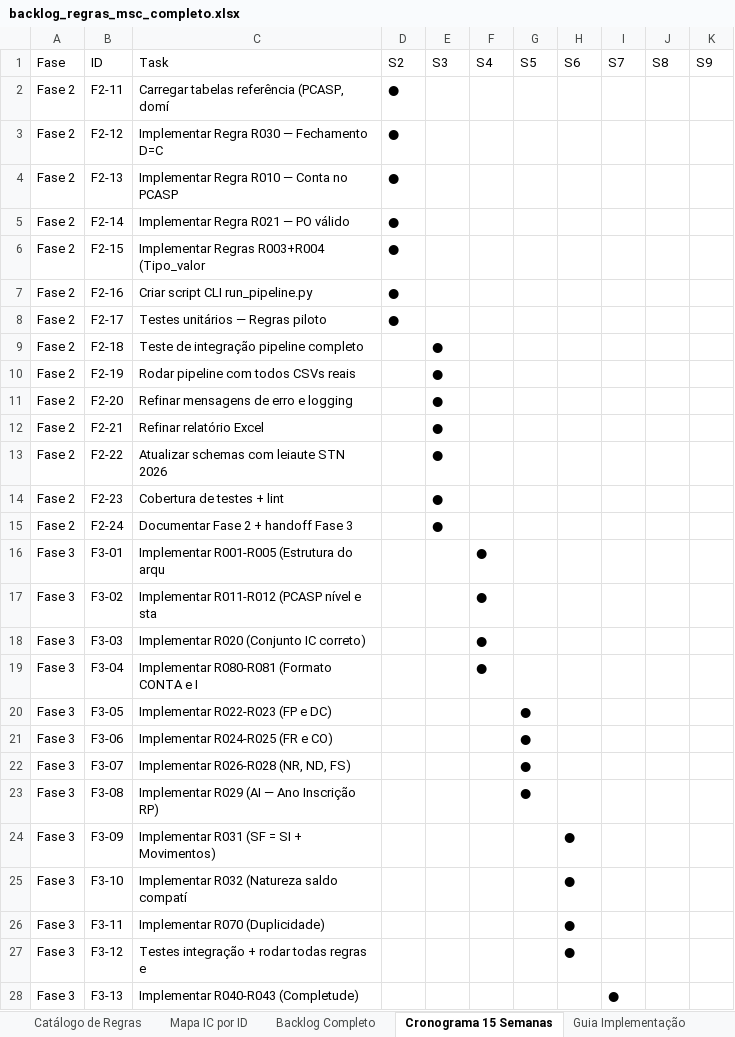
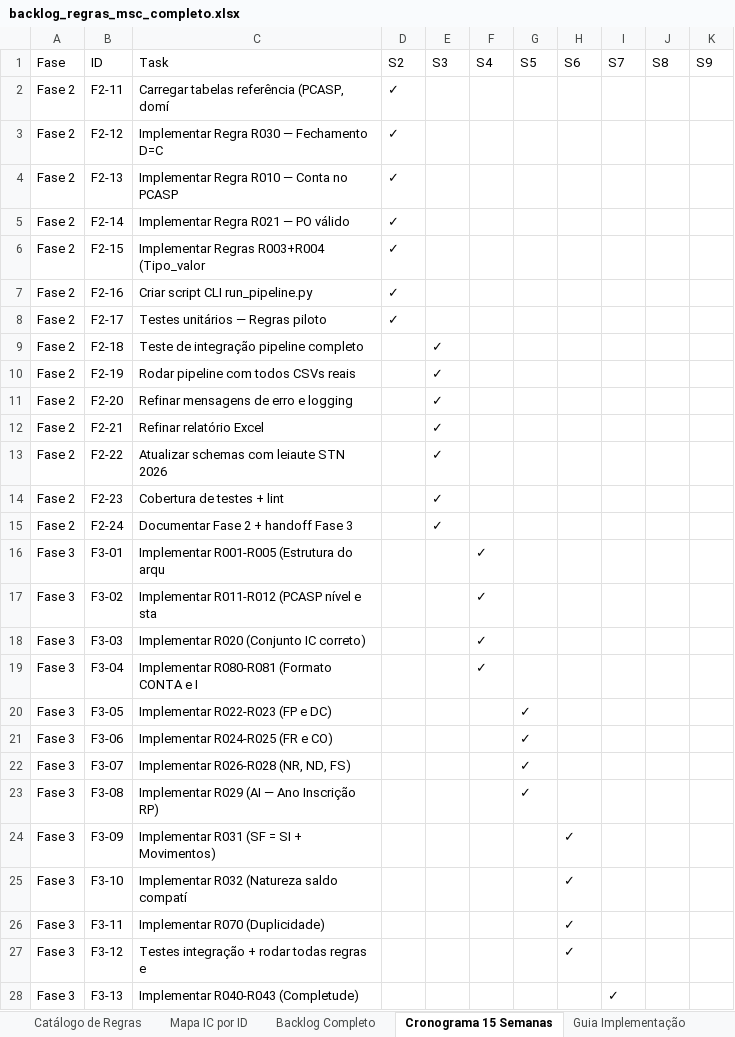
Before and after one commit to GabrielFpaiva/ranking_msc, an Excel workbook: backlog_regras_msc_completo.xlsx, sheet Cronograma 15 Semanas, drawn as a sheet; only a part is shown; values as stored, in another font and other column widths than the file's, no cell formats; the diff covers the shown part only; the diff names each change by its address in the sheet, - before the commit and + after, or states it on an @@ line.

```diff
--- a/backlog_regras_msc_completo.xlsx (sheet Cronograma 15 Semanas)
+++ b/backlog_regras_msc_completo.xlsx (sheet Cronograma 15 Semanas)
-D2:D8 (S2): ●
+D2:D8 (S2): ✓
-E9:E15 (S3): ●
+E9:E15 (S3): ✓
-F16:F19 (S4): ●
+F16:F19 (S4): ✓
-G20:G23 (S5): ●
+G20:G23 (S5): ✓
-H24:H27 (S6): ●
+H24:H27 (S6): ✓
-I28 (S7): ●
+I28 (S7): ✓
```
Also changed, not shown: 16 edited cells elsewhere in this sheet, sheet Backlog Completo, sheet Resumo por Categoria, cell formats, 1 other file.
